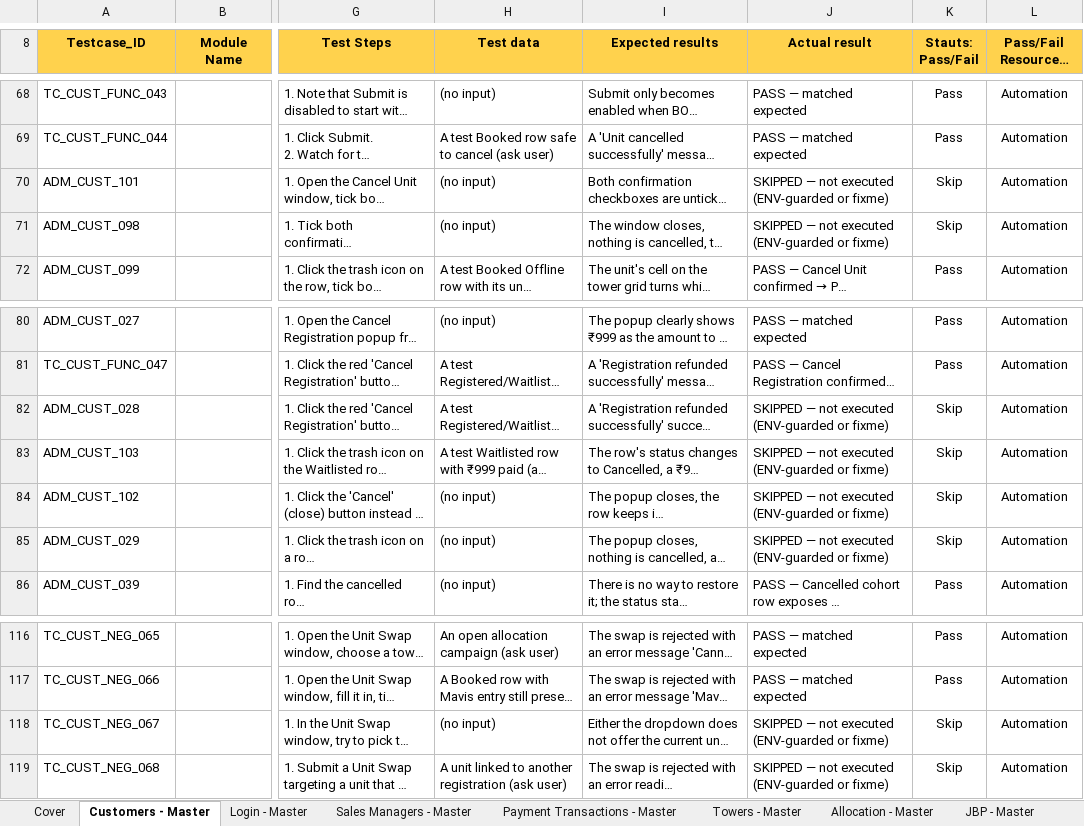
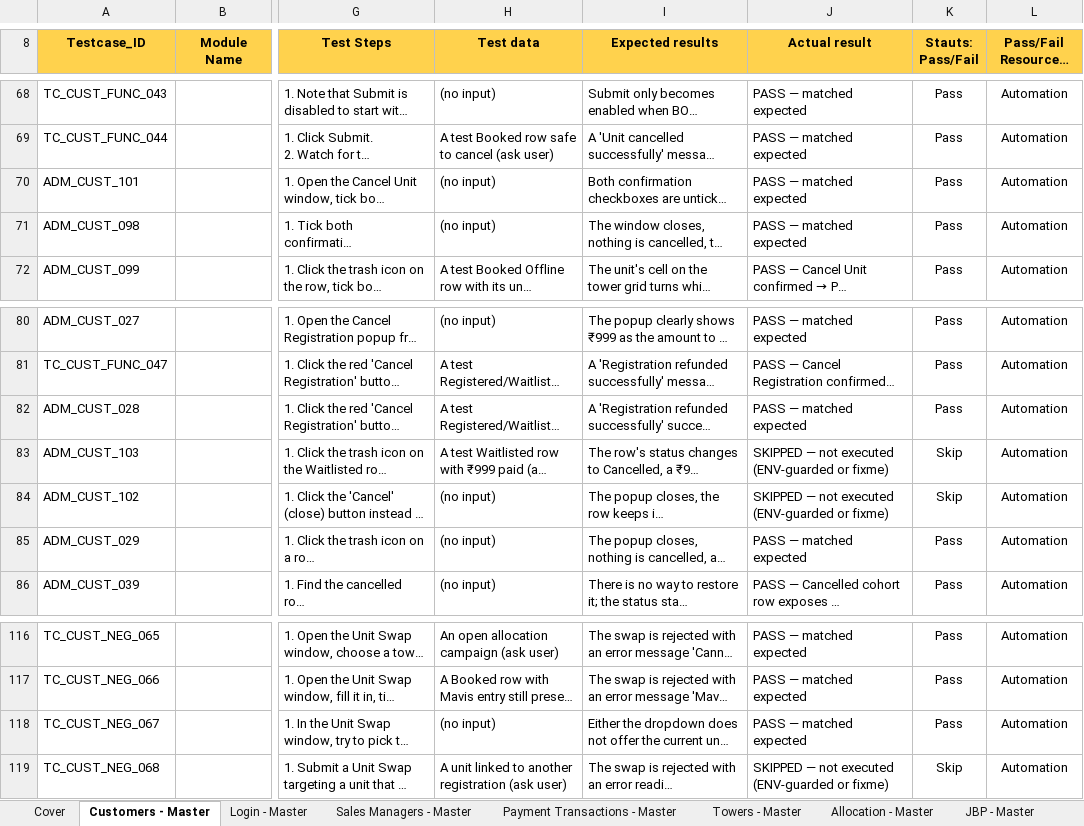
Before and after one commit to Anjalijha2/AI-Automation-hoabl, an Excel workbook: manual-qa-repository/07-execution/TestCases-AdminPortal.xlsx, sheet Customers - Master, drawn as a sheet; only a part is shown, gaps mark what is left out; long unchanged cells end in …; values as stored, in another font and other column widths than the file's, no borders; the diff names each change by its address in the sheet, - before the commit and + after, or states it on an @@ line.

```diff
--- a/manual-qa-repository/07-execution/TestCases-AdminPortal.xlsx (sheet Customers - Master)
+++ b/manual-qa-repository/07-execution/TestCases-AdminPortal.xlsx (sheet Customers - Master)
-J70:J71 (Actual result): SKIPPED — not executed (ENV-guarded or fixme)
+J70:J71 (Actual result): PASS — matched expected
-K70:K71 (Stauts: Pass/Fail): Skip
+K70:K71 (Stauts: Pass/Fail): Pass
-J82 (Actual result): SKIPPED — not executed (ENV-guarded or fixme)
+J82 (Actual result): PASS — matched expected
-K82 (Stauts: Pass/Fail): Skip
+K82 (Stauts: Pass/Fail): Pass
-J85 (Actual result): SKIPPED — not executed (ENV-guarded or fixme)
+J85 (Actual result): PASS — matched expected
-K85 (Stauts: Pass/Fail): Skip
+K85 (Stauts: Pass/Fail): Pass
-J118 (Actual result): SKIPPED — not executed (ENV-guarded or fixme)
+J118 (Actual result): PASS — matched expected
-K118 (Stauts: Pass/Fail): Skip
+K118 (Stauts: Pass/Fail): Pass
```
Also changed, not shown: sheet Customers - Exec.
